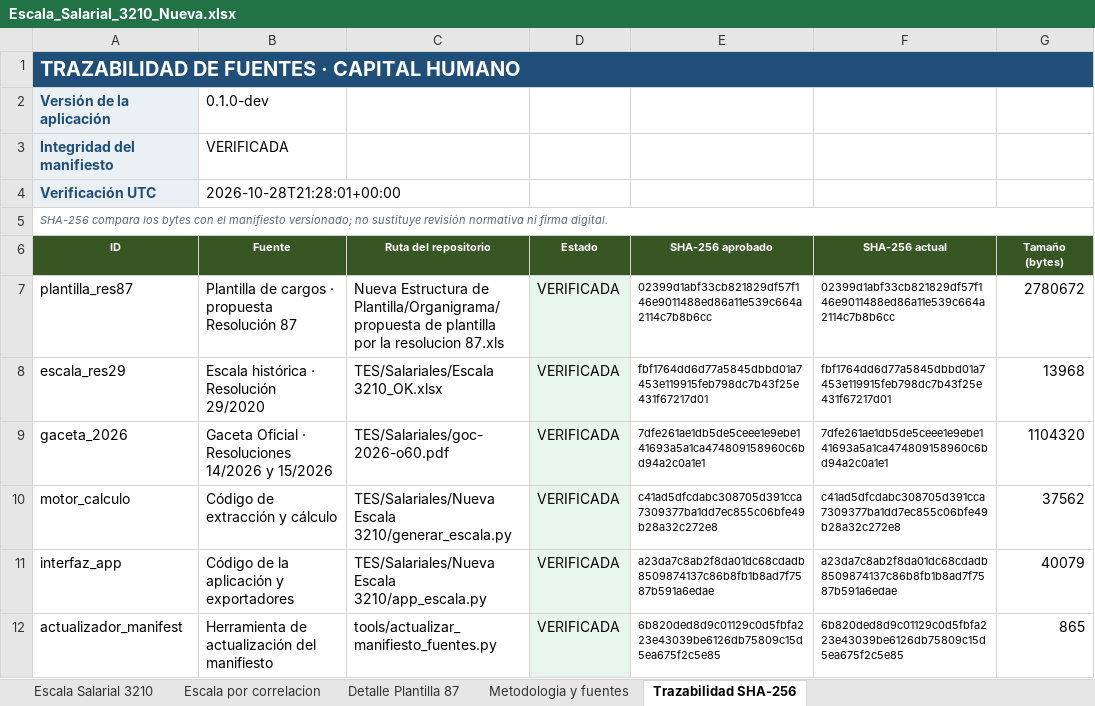
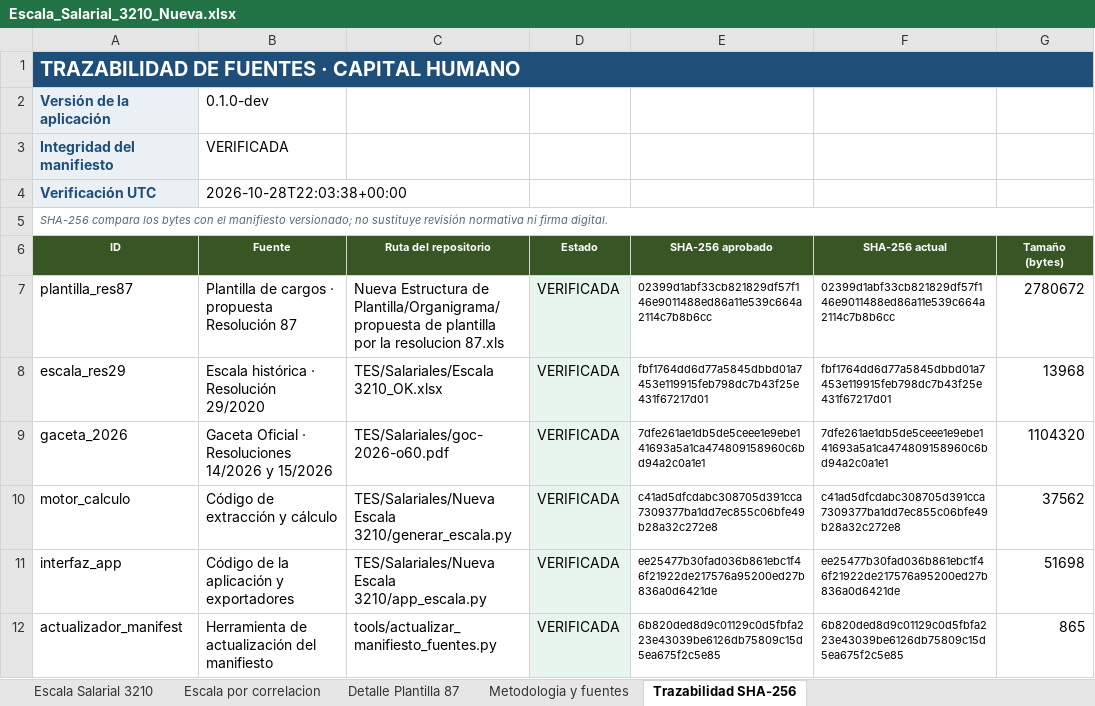
Before and after one commit to yhquintero/Capital_Humanos, an Excel workbook: TES/Salariales/Nueva Escala 3210/Escala_Salarial_3210_Nueva.xlsx, sheet Trazabilidad SHA-256, drawn as a sheet; values as stored, in another font and other column widths than the file's, no borders; table styles not drawn; the diff names each change by its address in the sheet, - before the commit and + after, or states it on an @@ line.

```diff
--- a/TES/Salariales/Nueva Escala 3210/Escala_Salarial_3210_Nueva.xlsx (sheet Trazabilidad SHA-256)
+++ b/TES/Salariales/Nueva Escala 3210/Escala_Salarial_3210_Nueva.xlsx (sheet Trazabilidad SHA-256)
-B4 (Fuente): 2026-10-28T21:28:01+00:00
+B4 (Fuente): 2026-10-28T22:03:38+00:00
-E11 (SHA-256 aprobado): a23da7c8ab2f8da01dc68cdadb8509874137c86b8fb1b8ad7f7587b591a6edae
+E11 (SHA-256 aprobado): ee25477b30fad036b861ebc1f46f21922de217576a95200ed27b836a0d6421de
-F11 (SHA-256 actual): a23da7c8ab2f8da01dc68cdadb8509874137c86b8fb1b8ad7f7587b591a6edae
+F11 (SHA-256 actual): ee25477b30fad036b861ebc1f46f21922de217576a95200ed27b836a0d6421de
-G11 (Tamaño (bytes)): 40079
+G11 (Tamaño (bytes)): 51698
```
Also changed, not shown: 11 other files.
